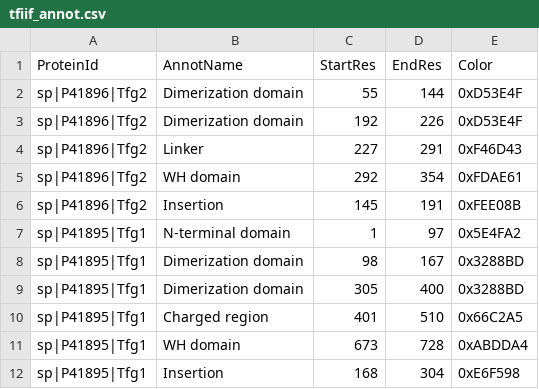
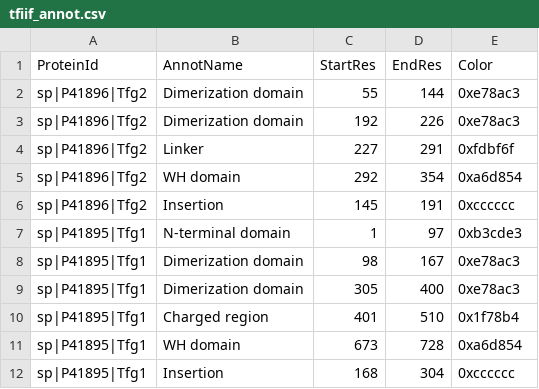
Before and after one commit to colin-combe/crosslink-viewer, a CSV file: demo/data/tfiif_annot.csv, drawn as a sheet.

```diff
--- a/demo/data/tfiif_annot.csv
+++ b/demo/data/tfiif_annot.csv
@@ -1,12 +1,12 @@
 ProteinId,AnnotName,StartRes,EndRes,Color 	
-sp|P41896|Tfg2,Dimerization domain,55,144, 0xD53E4F
-sp|P41896|Tfg2,Dimerization domain,192,226, 0xD53E4F
-sp|P41896|Tfg2,Linker,227,291, 0xF46D43
-sp|P41896|Tfg2,WH domain,292,354, 0xFDAE61
-sp|P41896|Tfg2,Insertion,145,191, 0xFEE08B
-sp|P41895|Tfg1,N-terminal domain,1,97, 0x5E4FA2
-sp|P41895|Tfg1,Dimerization domain,98,167, 0x3288BD
-sp|P41895|Tfg1,Dimerization domain,305,400, 0x3288BD
-sp|P41895|Tfg1,Charged region,401,510, 0x66C2A5
-sp|P41895|Tfg1,WH domain,673,728, 0xABDDA4
-sp|P41895|Tfg1,Insertion,168,304, 0xE6F598
+sp|P41896|Tfg2,Dimerization domain,55,144, 0xe78ac3
+sp|P41896|Tfg2,Dimerization domain,192,226, 0xe78ac3
+sp|P41896|Tfg2,Linker,227,291, 0xfdbf6f
+sp|P41896|Tfg2,WH domain,292,354, 0xa6d854
+sp|P41896|Tfg2,Insertion,145,191, 0xcccccc
+sp|P41895|Tfg1,N-terminal domain,1,97, 0xb3cde3
+sp|P41895|Tfg1,Dimerization domain,98,167, 0xe78ac3
+sp|P41895|Tfg1,Dimerization domain,305,400, 0xe78ac3
+sp|P41895|Tfg1,Charged region,401,510, 0x1f78b4
+sp|P41895|Tfg1,WH domain,673,728, 0xa6d854
+sp|P41895|Tfg1,Insertion,168,304, 0xcccccc
```
Also changed, not shown: 4 other files.
